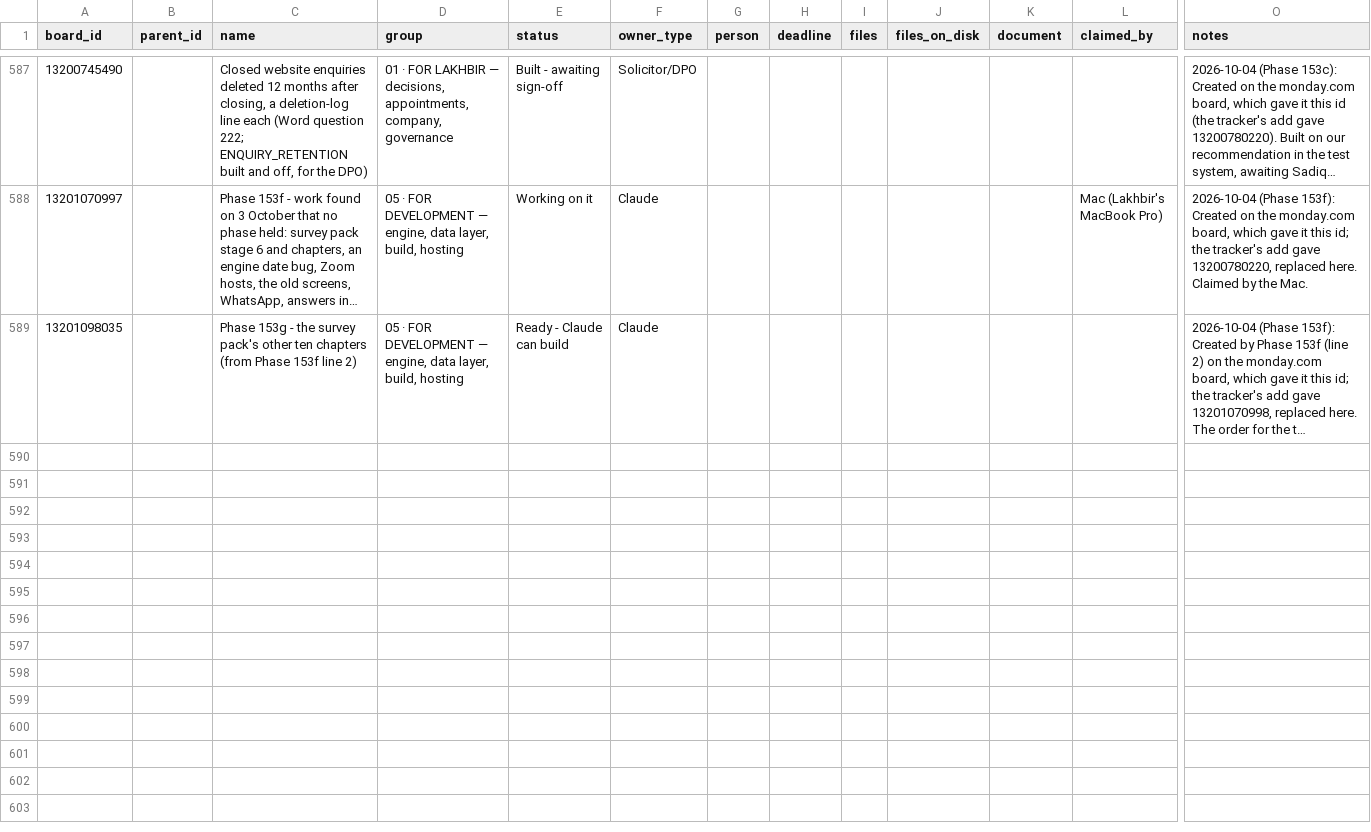
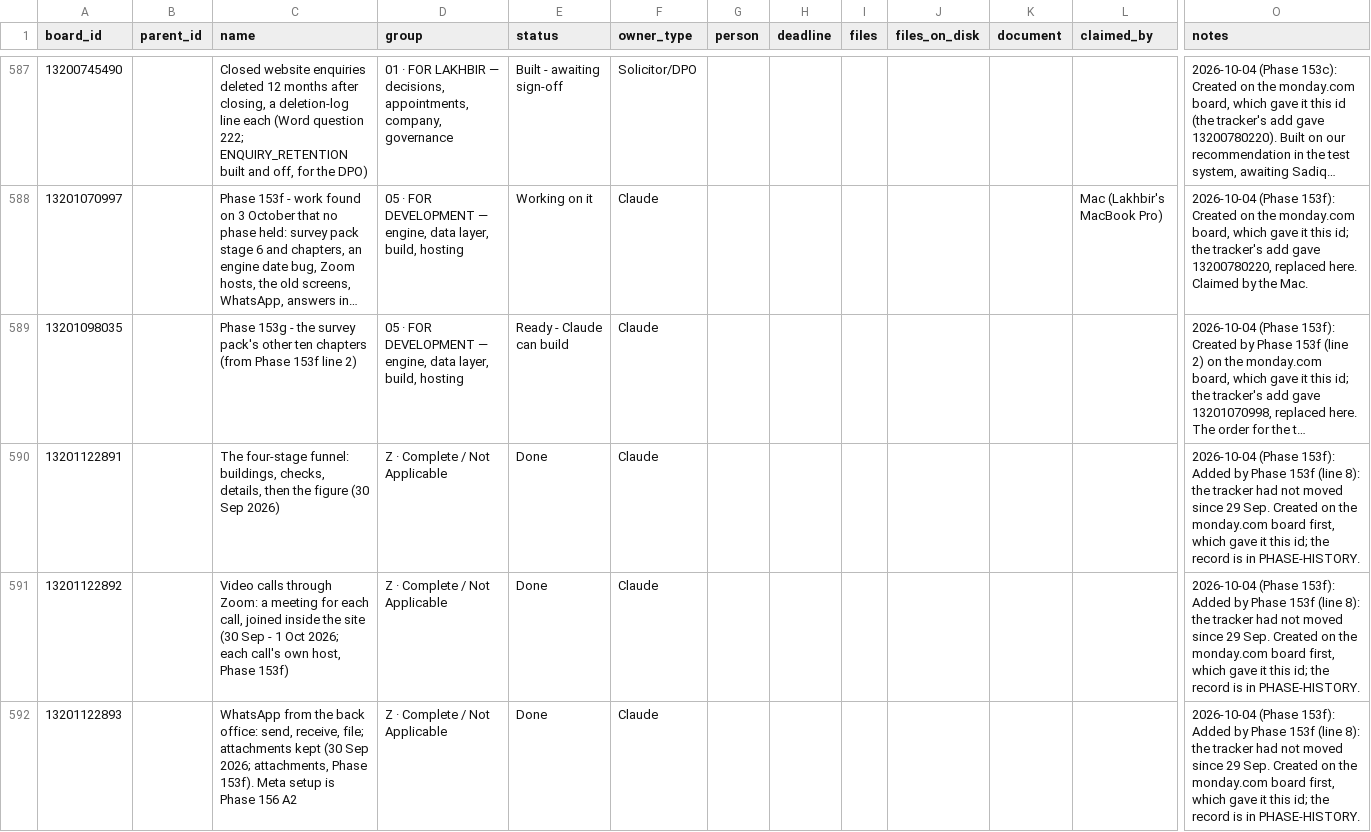
Before and after one commit to ldhillonaqlios/caprebate, a CSV file: Caprebate/00-START-HERE/hub/TRACKER.csv, drawn as a sheet; only a part is shown, gaps mark what is left out; long unchanged cells end in …; rows hold the shown columns only; the diff covers the shown part only; the diff names each change by its address in the sheet, - before the commit and + after, or states it on an @@ line.

```diff
--- a/Caprebate/00-START-HERE/hub/TRACKER.csv
+++ b/Caprebate/00-START-HERE/hub/TRACKER.csv
+row 590: 13201122891 |  | The four-stage funnel: buildings, checks, details, then the figure (30 Sep 2026) | Z · Complete / Not Applicable | Done | Claude |  |  |  |  |  |  | 2026-10-04 (Phase 153f): Added by Phase 153f (line 8): the tracker had not moved since 29 Sep. Created on the monday.com board first, which gave it this id; the record is in PHASE-HISTORY.
+row 591: 13201122892 |  | Video calls through Zoom: a meeting for each call, joined inside the site (30 Sep - 1 Oct 2026; each call's own host, Phase 153f) | Z · Complete / Not Applicable | Done | Claude |  |  |  |  |  |  | 2026-10-04 (Phase 153f): Added by Phase 153f (line 8): the tracker had not moved since 29 Sep. Created on the monday.com board first, which gave it this id; the record is in PHASE-HISTORY.
+row 592: 13201122893 |  | WhatsApp from the back office: send, receive, file; attachments kept (30 Sep 2026; attachments, Phase 153f). Meta setup is Phase 156 A2 | Z · Complete / Not Applicable | Done | Claude |  |  |  |  |  |  | 2026-10-04 (Phase 153f): Added by Phase 153f (line 8): the tracker had not moved since 29 Sep. Created on the monday.com board first, which gave it this id; the record is in PHASE-HISTORY.
```
Also changed, not shown: 8 added rows and 6 edited cells elsewhere in this file, 1 other file.
